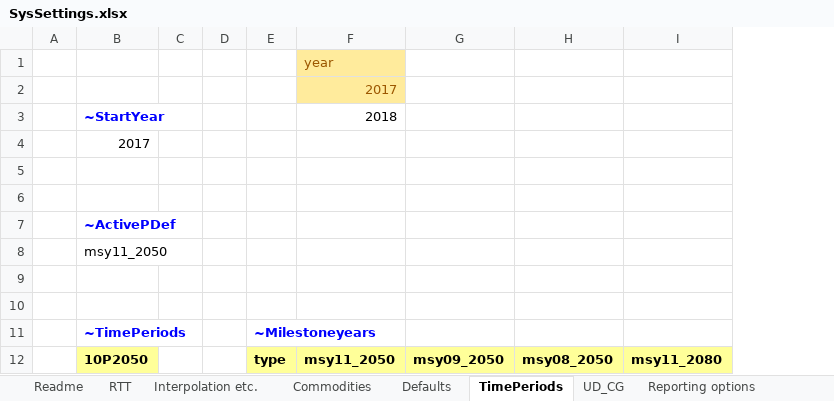
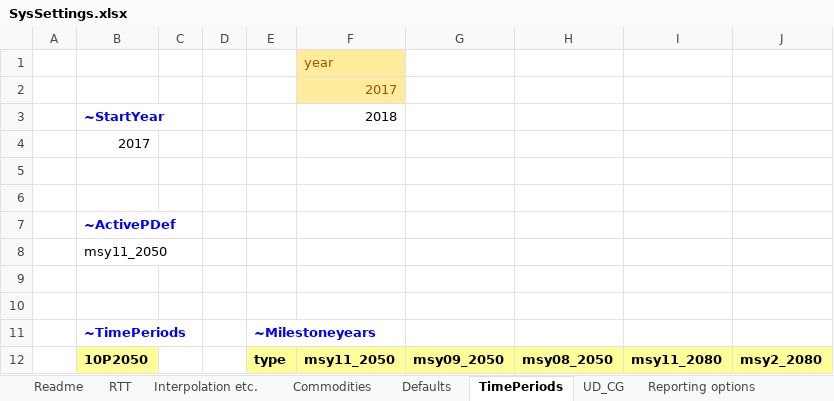
Before and after one commit to MMobir/test2, an Excel workbook: SysSettings.xlsx, sheet TimePeriods, drawn as a sheet; only a part is shown; values as stored, in another font and other column widths than the file's, no borders; the diff names each change by its address in the sheet, - before the commit and + after, or states it on an @@ line.

Commit message:
Adding a 10 year periods definition to the model

```diff
--- a/SysSettings.xlsx (sheet TimePeriods)
+++ b/SysSettings.xlsx (sheet TimePeriods)
+column J, row 12: msy2_2080
```
